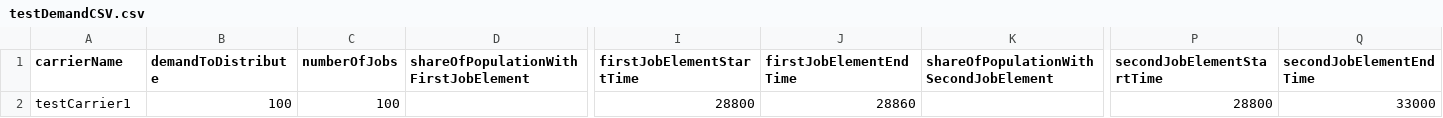
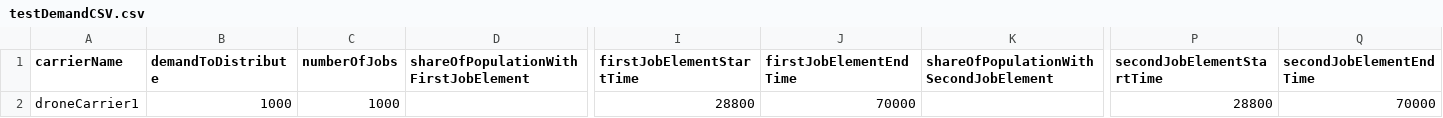
Before and after one commit to emko2000/Bachelor, a CSV file: scenarios/freightDemandGeneration/testDemandCSV.csv, drawn as a sheet; only a part is shown, gaps mark what is left out; the diff names each change by its address in the sheet, - before the commit and + after, or states it on an @@ line.

Commit message:
Demandfile and Carrierfile changed

```diff
--- a/scenarios/freightDemandGeneration/testDemandCSV.csv
+++ b/scenarios/freightDemandGeneration/testDemandCSV.csv
-A2 (carrierName): testCarrier1
+A2 (carrierName): droneCarrier1
-B2 (demandToDistribute): 100
+B2 (demandToDistribute): 1000
-C2 (numberOfJobs): 100
+C2 (numberOfJobs): 1000
-J2 (firstJobElementEndTime): 28860
+J2 (firstJobElementEndTime): 70000
-Q2 (secondJobElementEndTime): 33000
+Q2 (secondJobElementEndTime): 70000
```
Also changed, not shown: scenarios/freightDemandGeneration/testCarrierCSV.csv, 2 other files.
